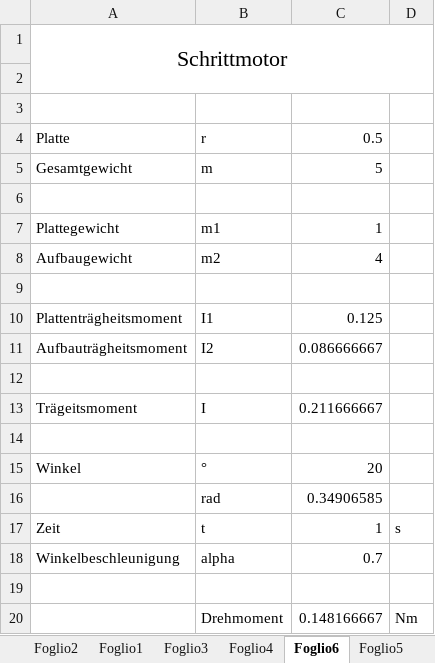
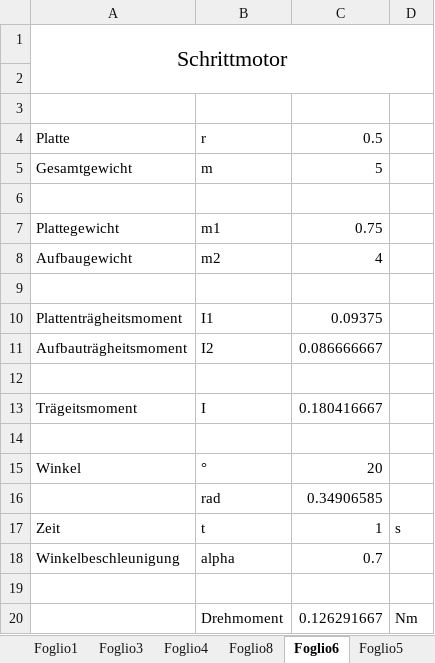
Before and after one commit to accefa/doku, an Excel workbook: bin/Berechnungen.xlsx, sheet Foglio6, drawn as a sheet; values as stored, in another font and other column widths than the file's, no borders; the diff names each change by its address in the sheet, - before the commit and + after, or states it on an @@ line.

```diff
--- a/bin/Berechnungen.xlsx (sheet Foglio6)
+++ b/bin/Berechnungen.xlsx (sheet Foglio6)
+sheet tab: Foglio8
-C7: 1
+C7: 0.75
-C10: 0.125
+C10: 0.09375
-C13: 0.211666667
+C13: 0.180416667
-C20: 0.148166667
+C20: 0.126291667
```
Also changed, not shown: sheet Foglio5, sheet Foglio7, 4 other files.
